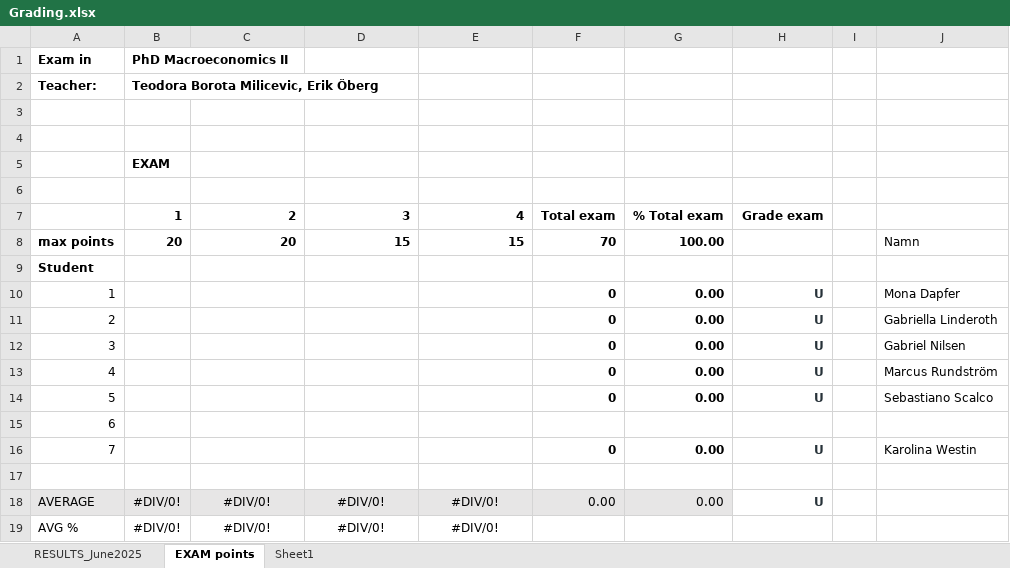
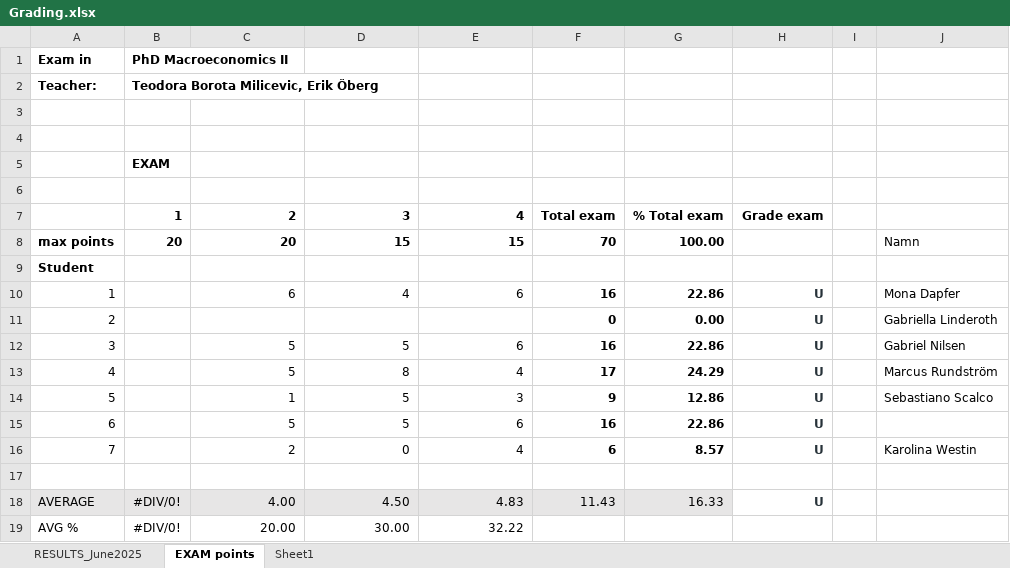
Before and after one commit to erikoberg/teaching_private, an Excel workbook: phd macro ii/spring2026/exam/Grading.xlsx, sheet EXAM points, drawn as a sheet; values as stored, in another font and other column widths than the file's, no borders; removed rows and columns are numbered as before the commit, all else as after; the diff names each change by its address in the sheet, - before the commit and + after, or states it on an @@ line.

Commit message:
point part II

```diff
--- a/phd macro ii/spring2026/exam/Grading.xlsx (sheet EXAM points)
+++ b/phd macro ii/spring2026/exam/Grading.xlsx (sheet EXAM points)
-C10: (empty)
+C10: 6
-D10: (empty)
+D10: 4
-E10: (empty)
+E10: 6
-F10: 0
+F10: 16
-G10: 0.00
+G10: 22.86
-C12:C13: (empty)
+C12:C13: 5
-D12: (empty)
+D12: 5
-E12: (empty)
+E12: 6
-F12: 0
+F12: 16
-G12: 0.00
+G12: 22.86
-D13: (empty)
+D13: 8
-E13: (empty)
+E13: 4
-F13: 0
+F13: 17
-G13: 0.00
+G13: 24.29
-C14: (empty)
+C14: 1
-D14: (empty)
+D14: 5
-E14: (empty)
+E14: 3
-F14: 0
+F14: 9
-G14: 0.00
+G14: 12.86
-row 15: 6
+row 15: 6 |  | 5 | 5 | 6 | 16 | 22.86 | U
-C16: (empty)
+C16: 2
-D16: (empty)
+D16: 0
-E16: (empty)
+E16: 4
-F16: 0
+F16: 6
-G16: 0.00
+G16: 8.57
-C18: #DIV/0!
+C18: 4.00
-C18:E19 alignment: center
+C18:E19 alignment: right
-D18: #DIV/0!
+D18: 4.50
-E18: #DIV/0!
+E18: 4.83
-F18: 0.00
+F18: 11.43
-G18: 0.00
+G18: 16.33
-C19: #DIV/0!
+C19: 20.00
-D19: #DIV/0!
+D19: 30.00
-E19: #DIV/0!
+E19: 32.22
```
Also changed, not shown: 1 other file.
